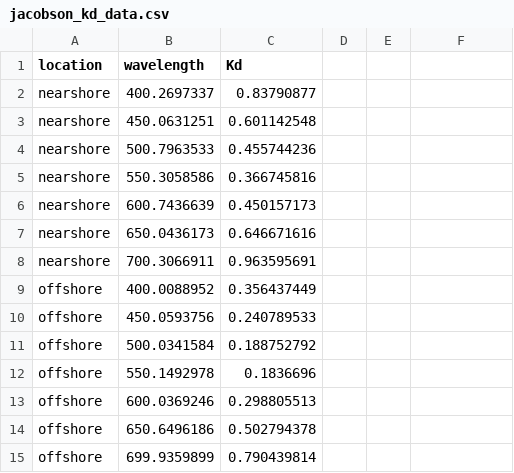
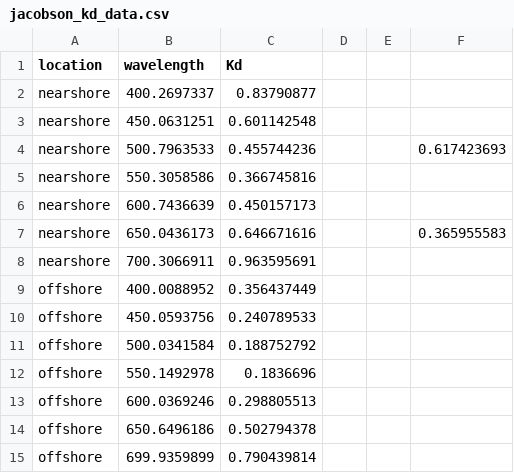
Before and after one commit to shaylematsuda/Mcap_CD_growth, a CSV file: data/jacobson_kd_data.csv, drawn as a sheet; the diff names each change by its address in the sheet, - before the commit and + after, or states it on an @@ line.

Commit message:
add averages

```diff
--- a/data/jacobson_kd_data.csv
+++ b/data/jacobson_kd_data.csv
-F4: (empty)
+F4: 0.617423693
-F7: (empty)
+F7: 0.365955583
```
